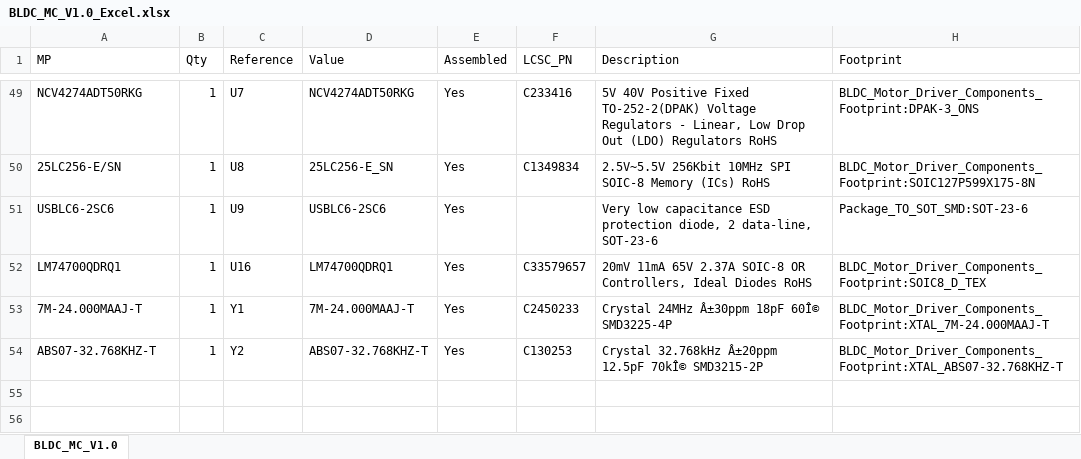
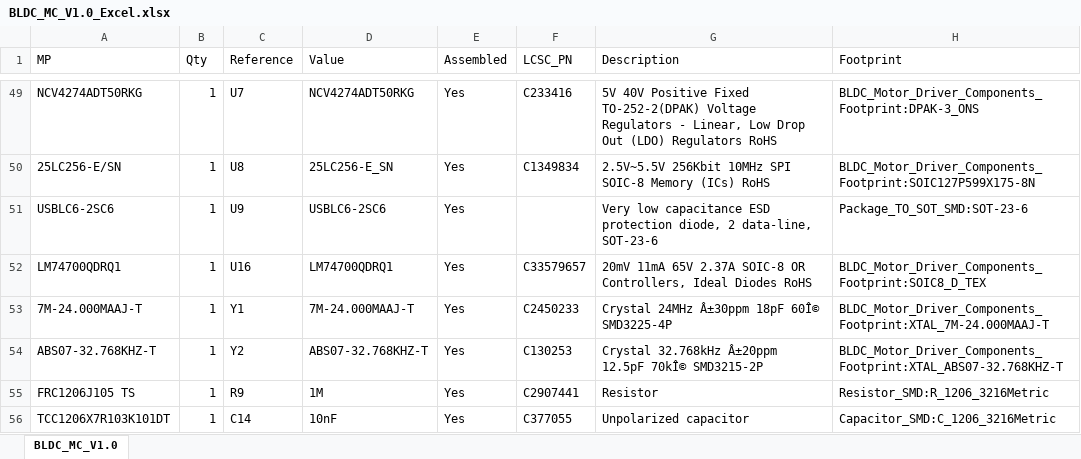
Before and after one commit to AhmedAbo-Eita/BLDC_Motor_Driver, an Excel workbook: Hardware/BLDC_MC_V1.0/Output_Job_files/BOM_File/BLDC_MC_V1.0_Excel.xlsx, sheet BLDC_MC_V1.0, drawn as a sheet; only a part is shown, gaps mark what is left out; values as stored, in another font and other column widths than the file's, no borders; table styles not drawn; the diff names each change by its address in the sheet, - before the commit and + after, or states it on an @@ line.

```diff
--- a/Hardware/BLDC_MC_V1.0/Output_Job_files/BOM_File/BLDC_MC_V1.0_Excel.xlsx (sheet BLDC_MC_V1.0)
+++ b/Hardware/BLDC_MC_V1.0/Output_Job_files/BOM_File/BLDC_MC_V1.0_Excel.xlsx (sheet BLDC_MC_V1.0)
+row 55: FRC1206J105 TS | 1 | R9 | 1M | Yes | C2907441 | Resistor | Resistor_SMD:R_1206_3216Metric
+row 56: TCC1206X7R103K101DT | 1 | C14 | 10nF | Yes | C377055 | Unpolarized capacitor | Capacitor_SMD:C_1206_3216Metric
```
Also changed, not shown: 2 other files.
